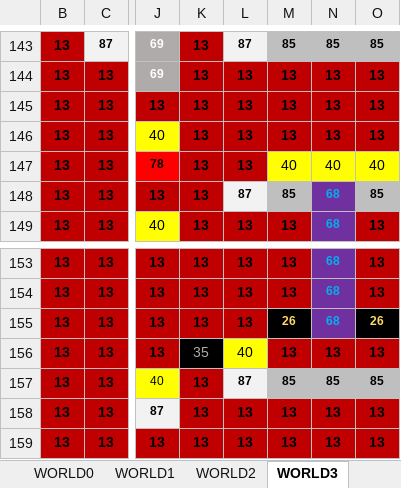
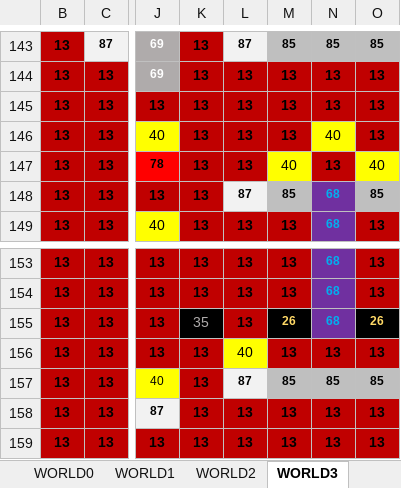
Before and after one commit to cmgonzalez/gandalf, an Excel workbook: GameEdit.xlsm, sheet WORLD3, drawn as a sheet; only a part is shown, gaps mark what is left out; values as stored, in another font and other column widths than the file's, no borders; the diff names each change by its address in the sheet, - before the commit and + after, or states it on an @@ line.

```diff
--- a/GameEdit.xlsm (sheet WORLD3)
+++ b/GameEdit.xlsm (sheet WORLD3)
-N146: 13
+N146: 40
@@ N146 fill: #C00000 → #FFFF00, bold: on → off @@
-N147: 40
+N147: 13
@@ N147 bold: off → on, fill: #FFFF00 → #C00000 @@
-K155: 13
+K155: 35
@@ K155 bold: on → off, fill: #C00000 → #000000, text colour: black → #AFABAB @@
-K156: 35
+K156: 13
@@ K156 fill: #000000 → #C00000, bold: off → on, text colour: #AFABAB → black @@
```
Also changed, not shown: 12 other files.
